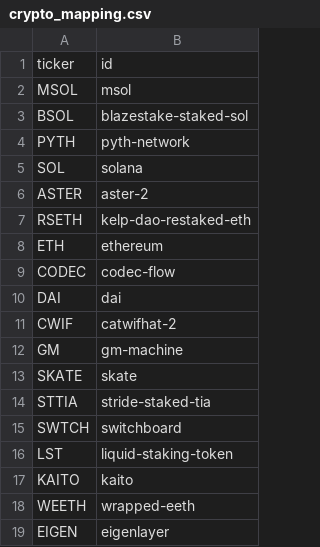
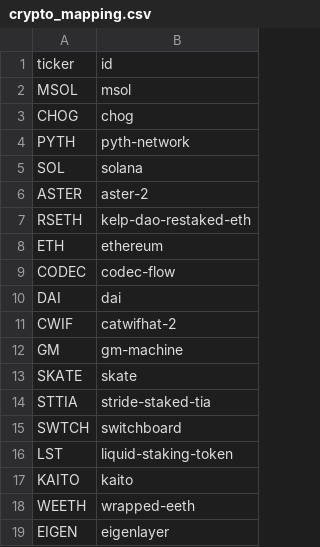
Before and after one commit to Jeffers-Git/Web3-Portfolio-Analysis, a CSV file: tables/crypto_mapping.csv, drawn as a sheet.

```diff
--- a/tables/crypto_mapping.csv
+++ b/tables/crypto_mapping.csv
@@ -2,3 +2,3 @@ ticker,id
 MSOL,msol
-BSOL,blazestake-staked-sol
+CHOG,chog
 PYTH,pyth-network
```
Also changed, not shown: 3 other files.
